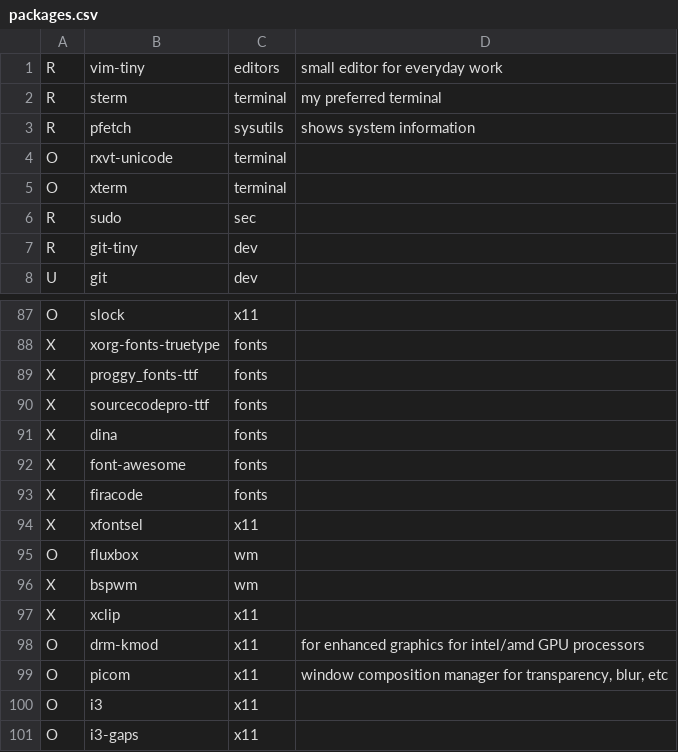
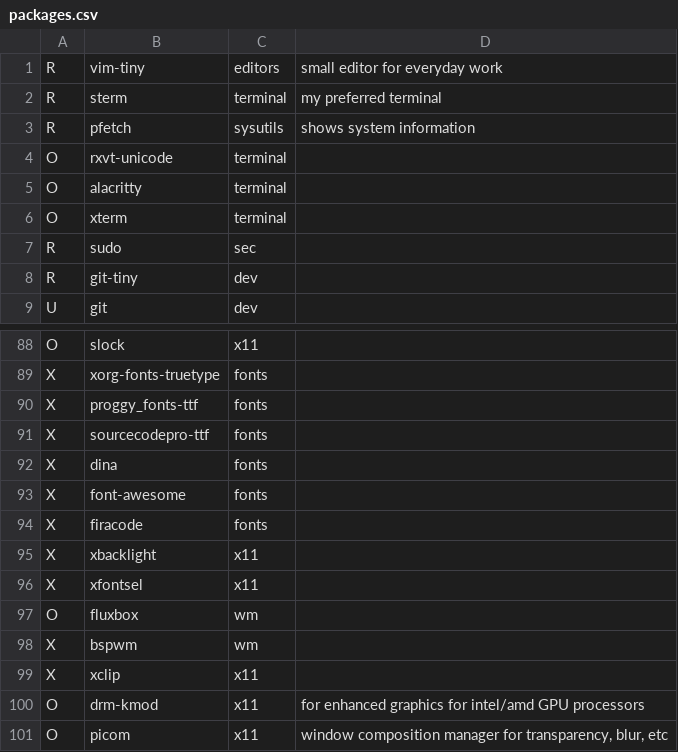
Before and after one commit to carlosduque/dotfiles, a CSV file: packages.csv, drawn as a sheet; only a part is shown, gaps mark what is left out; the shorter side is filled out with more unchanged rows; the diff names each change by its address in the sheet, - before the commit and + after, or states it on an @@ line.

Commit message:
added xbacklight and alacritty

```diff
--- a/packages.csv
+++ b/packages.csv
+row 5: O | alacritty | terminal
+row 95: X | xbacklight | x11
```
